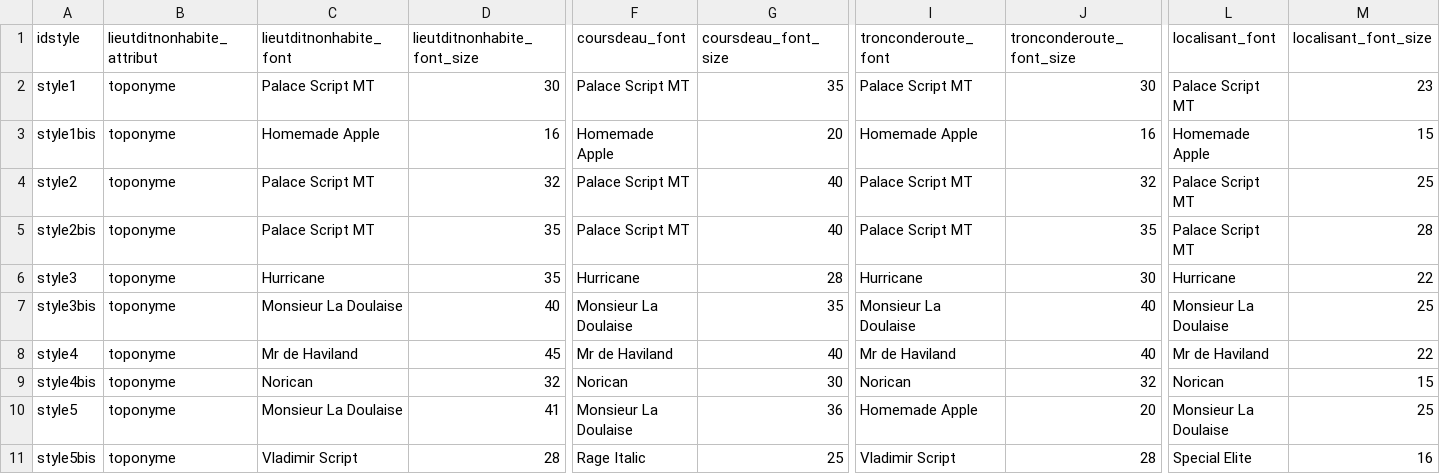
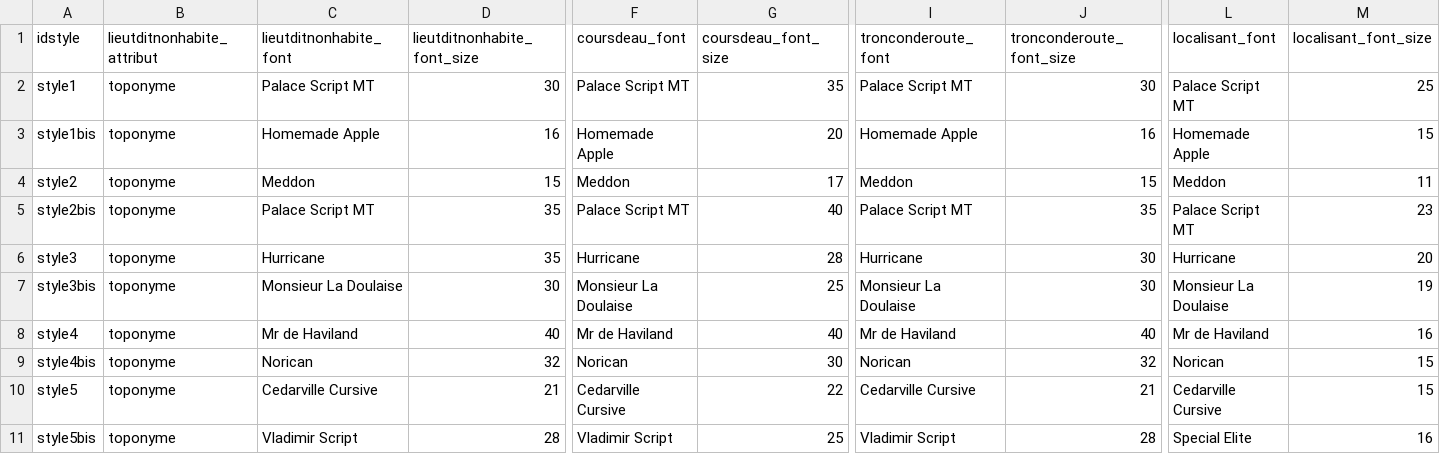
Before and after one commit to solenn-tl/syntethic_maps_generator, a CSV file: styles/styles.csv, drawn as a sheet; only a part is shown, gaps mark what is left out; the diff names each change by its address in the sheet, - before the commit and + after, or states it on an @@ line.

```diff
--- a/styles/styles.csv
+++ b/styles/styles.csv
-M2 (localisant_font_size): 23
+M2 (localisant_font_size): 25
-C4 (lieutditnonhabite_font): Palace Script MT
+C4 (lieutditnonhabite_font): Meddon
-D4 (lieutditnonhabite_font_size): 32
+D4 (lieutditnonhabite_font_size): 15
-F4 (coursdeau_font): Palace Script MT
+F4 (coursdeau_font): Meddon
-G4 (coursdeau_font_size): 40
+G4 (coursdeau_font_size): 17
-I4 (tronconderoute_font): Palace Script MT
+I4 (tronconderoute_font): Meddon
-J4 (tronconderoute_font_size): 32
+J4 (tronconderoute_font_size): 15
-L4 (localisant_font): Palace Script MT
+L4 (localisant_font): Meddon
-M4 (localisant_font_size): 25
+M4 (localisant_font_size): 11
-M5 (localisant_font_size): 28
+M5 (localisant_font_size): 23
-M6 (localisant_font_size): 22
+M6 (localisant_font_size): 20
-D7 (lieutditnonhabite_font_size): 40
+D7 (lieutditnonhabite_font_size): 30
-G7 (coursdeau_font_size): 35
+G7 (coursdeau_font_size): 25
-J7 (tronconderoute_font_size): 40
+J7 (tronconderoute_font_size): 30
-M7 (localisant_font_size): 25
+M7 (localisant_font_size): 19
-D8 (lieutditnonhabite_font_size): 45
+D8 (lieutditnonhabite_font_size): 40
-M8 (localisant_font_size): 22
+M8 (localisant_font_size): 16
-C10 (lieutditnonhabite_font): Monsieur La Doulaise
+C10 (lieutditnonhabite_font): Cedarville Cursive
-D10 (lieutditnonhabite_font_size): 41
+D10 (lieutditnonhabite_font_size): 21
-F10 (coursdeau_font): Monsieur La Doulaise
+F10 (coursdeau_font): Cedarville Cursive
-G10 (coursdeau_font_size): 36
+G10 (coursdeau_font_size): 22
-I10 (tronconderoute_font): Homemade Apple
+I10 (tronconderoute_font): Cedarville Cursive
-J10 (tronconderoute_font_size): 20
+J10 (tronconderoute_font_size): 21
-L10 (localisant_font): Monsieur La Doulaise
+L10 (localisant_font): Cedarville Cursive
-M10 (localisant_font_size): 25
+M10 (localisant_font_size): 15
-F11 (coursdeau_font): Rage Italic
+F11 (coursdeau_font): Vladimir Script
```
Also changed, not shown: 37 other files.
